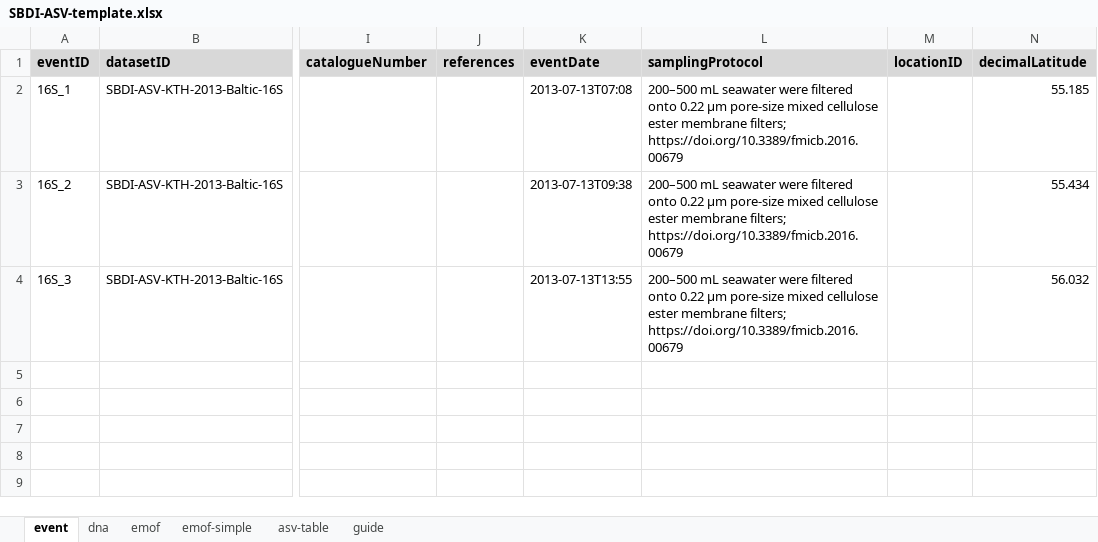
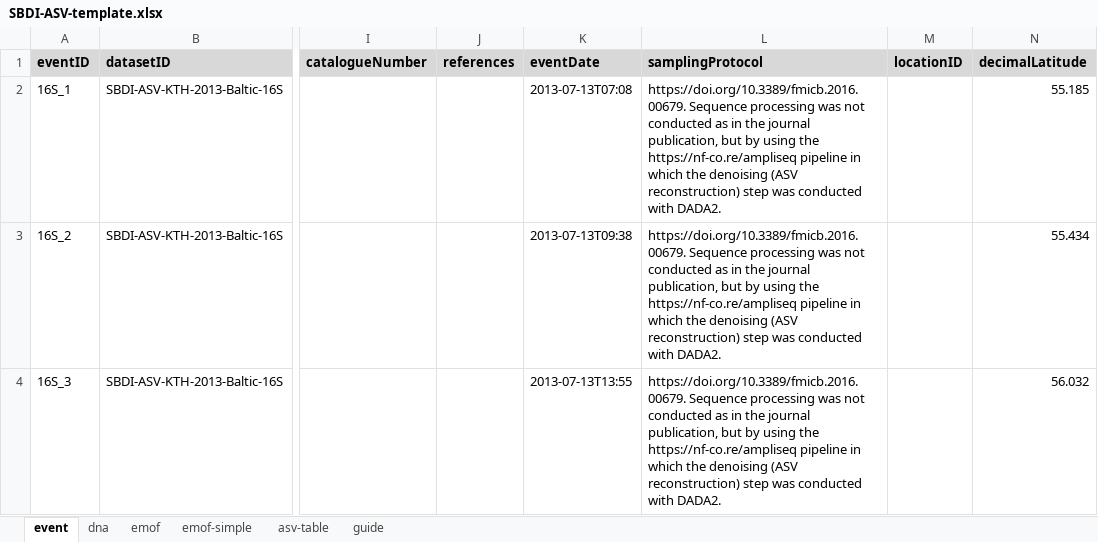
Before and after one commit to biodiversitydata-se/mol-mod, an Excel workbook: molmod/static/downloads/SBDI-ASV-template.xlsx, sheet event, drawn as a sheet; only a part is shown, gaps mark what is left out; values as stored, in another font and other column widths than the file's, no borders; the diff names each change by its address in the sheet, - before the commit and + after, or states it on an @@ line.

Commit message:
Add ampliseq-ref to samplingProtocol and in template

```diff
--- a/molmod/static/downloads/SBDI-ASV-template.xlsx (sheet event)
+++ b/molmod/static/downloads/SBDI-ASV-template.xlsx (sheet event)
-L2:L4 (samplingProtocol): 200–500 mL seawater were filtered onto 0.22 μm pore-size mixed cellulose ester membrane filters; https://doi.org/10.3389/fmicb.2016.00679
+L2:L4 (samplingProtocol): https://doi.org/10.3389/fmicb.2016.00679. Sequence processing was not conducted as in the journal publication, but by using the https://nf-co.re/ampliseq pipeline in which the denoising (ASV reconstruction) step was conducted with DADA2.
```
Also changed, not shown: sheet guide, sheet dna.
